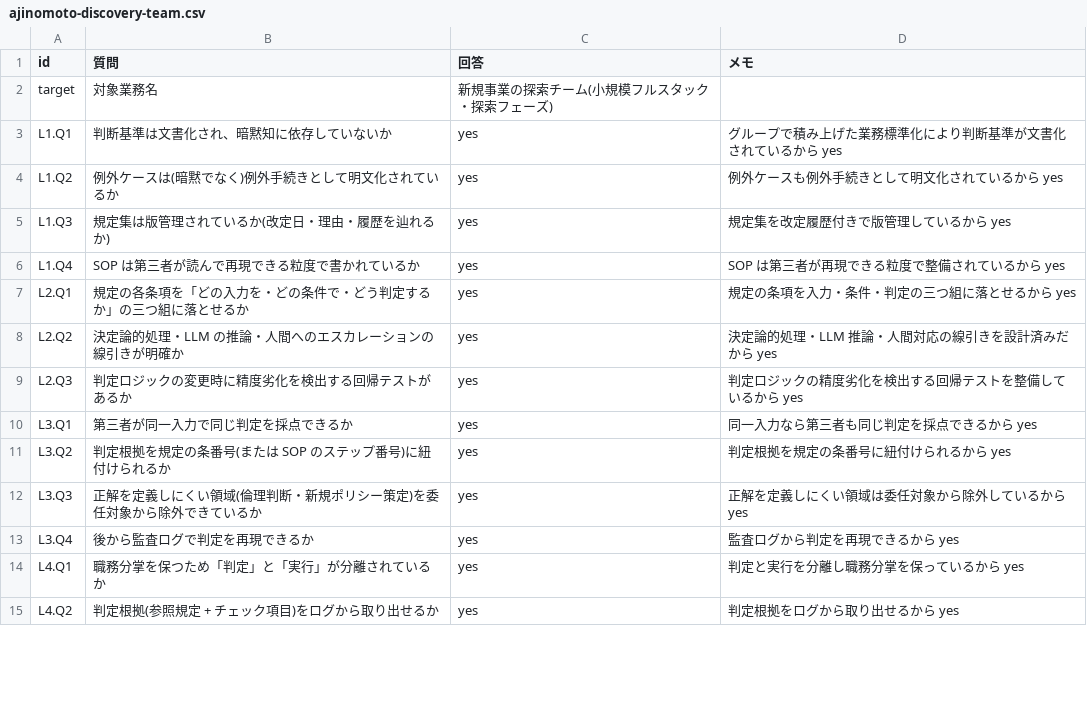
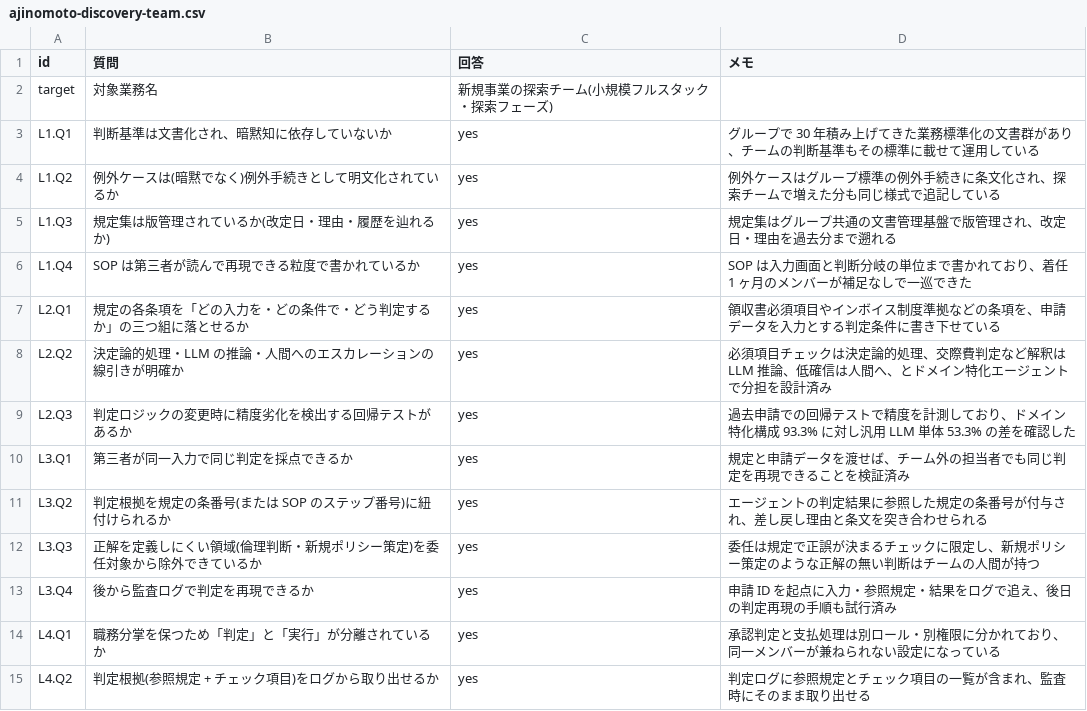
Before and after one commit to suwa-sh/ai-delegation-readiness, a CSV file: examples/business/ajinomoto-discovery-team.csv, drawn as a sheet; only a part is shown; the diff covers the shown part only.

```diff
--- a/examples/business/ajinomoto-discovery-team.csv
+++ b/examples/business/ajinomoto-discovery-team.csv
@@ -2,14 +2,14 @@
 target,対象業務名,新規事業の探索チーム(小規模フルスタック・探索フェーズ),
-L1.Q1,判断基準は文書化され、暗黙知に依存していないか,yes,グループで積み上げた業務標準化により判断基準が文書化されているから yes
-L1.Q2,例外ケースは(暗黙でなく)例外手続きとして明文化されているか,yes,例外ケースも例外手続きとして明文化されているから yes
-L1.Q3,規定集は版管理されているか(改定日・理由・履歴を辿れるか),yes,規定集を改定履歴付きで版管理しているから yes
-L1.Q4,SOP は第三者が読んで再現できる粒度で書かれているか,yes,SOP は第三者が再現できる粒度で整備されているから yes
-L2.Q1,規定の各条項を「どの入力を・どの条件で・どう判定するか」の三つ組に落とせるか,yes,規定の条項を入力・条件・判定の三つ組に落とせるから yes
-L2.Q2,決定論的処理・LLM の推論・人間へのエスカレーションの線引きが明確か,yes,決定論的処理・LLM 推論・人間対応の線引きを設計済みだから yes
-L2.Q3,判定ロジックの変更時に精度劣化を検出する回帰テストがあるか,yes,判定ロジックの精度劣化を検出する回帰テストを整備しているから yes
-L3.Q1,第三者が同一入力で同じ判定を採点できるか,yes,同一入力なら第三者も同じ判定を採点できるから yes
-L3.Q2,判定根拠を規定の条番号(または SOP のステップ番号)に紐付けられるか,yes,判定根拠を規定の条番号に紐付けられるから yes
-L3.Q3,正解を定義しにくい領域(倫理判断・新規ポリシー策定)を委任対象から除外できているか,yes,正解を定義しにくい領域は委任対象から除外しているから yes
-L3.Q4,後から監査ログで判定を再現できるか,yes,監査ログから判定を再現できるから yes
-L4.Q1,職務分掌を保つため「判定」と「実行」が分離されているか,yes,判定と実行を分離し職務分掌を保っているから yes
-L4.Q2,判定根拠(参照規定 + チェック項目)をログから取り出せるか,yes,判定根拠をログから取り出せるから yes
+L1.Q1,判断基準は文書化され、暗黙知に依存していないか,yes,グループで 30 年積み上げてきた業務標準化の文書群があり、チームの判断基準もその標準に載せて運用している
+L1.Q2,例外ケースは(暗黙でなく)例外手続きとして明文化されているか,yes,例外ケースはグループ標準の例外手続きに条文化され、探索チームで増えた分も同じ様式で追記している
+L1.Q3,規定集は版管理されているか(改定日・理由・履歴を辿れるか),yes,規定集はグループ共通の文書管理基盤で版管理され、改定日・理由を過去分まで遡れる
+L1.Q4,SOP は第三者が読んで再現できる粒度で書かれているか,yes,SOP は入力画面と判断分岐の単位まで書かれており、着任 1 ヶ月のメンバーが補足なしで一巡できた
+L2.Q1,規定の各条項を「どの入力を・どの条件で・どう判定するか」の三つ組に落とせるか,yes,領収書必須項目やインボイス制度準拠などの条項を、申請データを入力とする判定条件に書き下せている
+L2.Q2,決定論的処理・LLM の推論・人間へのエスカレーションの線引きが明確か,yes,必須項目チェックは決定論的処理、交際費判定など解釈は LLM 推論、低確信は人間へ、とドメイン特化エージェントで分担を設計済み
+L2.Q3,判定ロジックの変更時に精度劣化を検出する回帰テストがあるか,yes,過去申請での回帰テストで精度を計測しており、ドメイン特化構成 93.3% に対し汎用 LLM 単体 53.3% の差を確認した
+L3.Q1,第三者が同一入力で同じ判定を採点できるか,yes,規定と申請データを渡せば、チーム外の担当者でも同じ判定を再現できることを検証済み
+L3.Q2,判定根拠を規定の条番号(または SOP のステップ番号)に紐付けられるか,yes,エージェントの判定結果に参照した規定の条番号が付与され、差し戻し理由と条文を突き合わせられる
+L3.Q3,正解を定義しにくい領域(倫理判断・新規ポリシー策定)を委任対象から除外できているか,yes,委任は規定で正誤が決まるチェックに限定し、新規ポリシー策定のような正解の無い判断はチームの人間が持つ
+L3.Q4,後から監査ログで判定を再現できるか,yes,申請 ID を起点に入力・参照規定・結果をログで追え、後日の判定再現の手順も試行済み
+L4.Q1,職務分掌を保つため「判定」と「実行」が分離されているか,yes,承認判定と支払処理は別ロール・別権限に分かれており、同一メンバーが兼ねられない設定になっている
+L4.Q2,判定根拠(参照規定 + チェック項目)をログから取り出せるか,yes,判定ログに参照規定とチェック項目の一覧が含まれ、監査時にそのまま取り出せる
```
Also changed, not shown: 13 edited cells elsewhere in this file, examples/business/sample-agent-authz-readiness.csv, examples/business/sample-expense-approval-after-with-overlay.csv, 22 other files.
